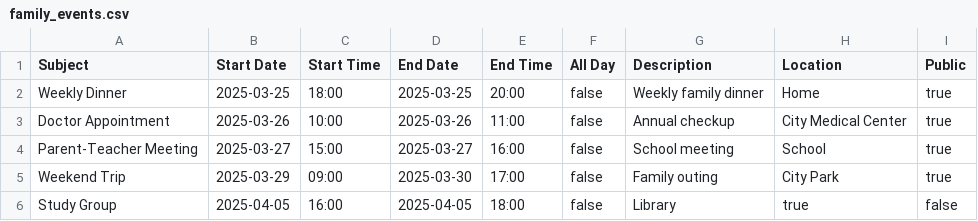
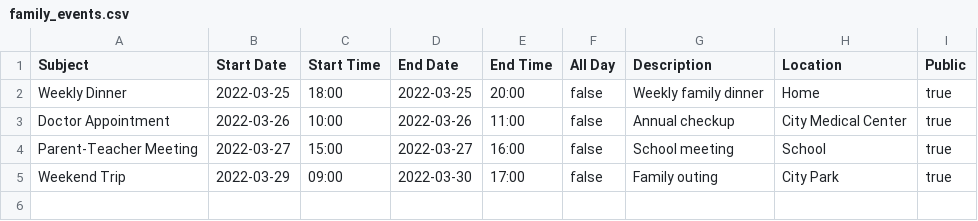
Before and after one commit to yashlad27/PDPAssignment5, a CSV file: src/family_events.csv, drawn as a sheet.

```diff
--- a/src/family_events.csv
+++ b/src/family_events.csv
@@ -1,6 +1,5 @@
 Subject,Start Date,Start Time,End Date,End Time,All Day,Description,Location,Public
-Weekly Dinner,2025-03-25,18:00,2025-03-25,20:00,false,Weekly family dinner,Home,true
-Doctor Appointment,2025-03-26,10:00,2025-03-26,11:00,false,Annual checkup,City Medical Center,true
-Parent-Teacher Meeting,2025-03-27,15:00,2025-03-27,16:00,false,School meeting,School,true
-Weekend Trip,2025-03-29,09:00,2025-03-30,17:00,false,Family outing,City Park,true
-Study Group,2025-04-05,16:00,2025-04-05,18:00,false,Library,true,false
+Weekly Dinner,2022-03-25,18:00,2022-03-25,20:00,false,Weekly family dinner,Home,true
+Doctor Appointment,2022-03-26,10:00,2022-03-26,11:00,false,Annual checkup,City Medical Center,true
+Parent-Teacher Meeting,2022-03-27,15:00,2022-03-27,16:00,false,School meeting,School,true
+Weekend Trip,2022-03-29,09:00,2022-03-30,17:00,false,Family outing,City Park,true
```
Also changed, not shown: src/sports_events.csv, src/travel_events.csv, 11 other files.
